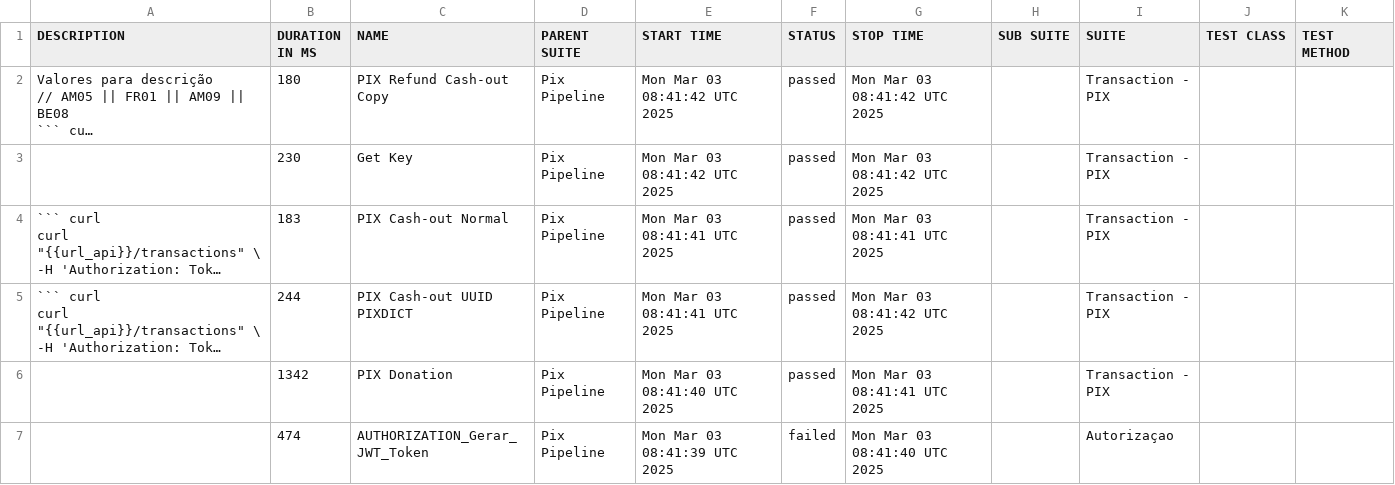
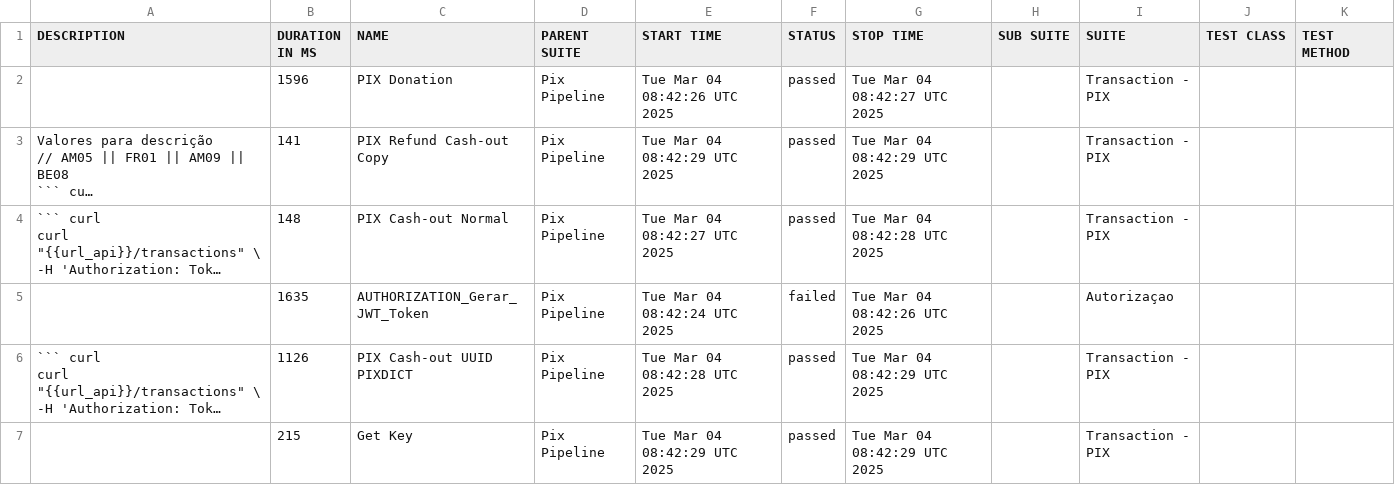
Before and after one commit to OrbitallAPI/Orbitall-API-Pipeline, a CSV file: allure-report/data/suites.csv, drawn as a sheet; long unchanged cells end in …; removed rows and columns are numbered as before the commit, all else as after; the diff names each change by its address in the sheet, - before the commit and + after, or states it on an @@ line.

```diff
--- a/allure-report/data/suites.csv
+++ b/allure-report/data/suites.csv
+row 2:  | 1596 | PIX Donation | Pix Pipeline | Tue Mar 04 08:42:26 UTC 2025 | passed | Tue Mar 04 08:42:27 UTC 2025 |  | Transaction - PIX
-B3 (DURATION IN MS): 180
+B3 (DURATION IN MS): 141
-E3 (START TIME): Mon Mar 03 08:41:42 UTC 2025
+E3 (START TIME): Tue Mar 04 08:42:29 UTC 2025
-G3 (STOP TIME): Mon Mar 03 08:41:42 UTC 2025
+G3 (STOP TIME): Tue Mar 04 08:42:29 UTC 2025
-row 3:  | 230 | Get Key | Pix Pipeline | Mon Mar 03 08:41:42 UTC 2025 | passed | Mon Mar 03 08:41:42 UTC 2025 |  | Transaction - PIX
-B4 (DURATION IN MS): 183
+B4 (DURATION IN MS): 148
-E4 (START TIME): Mon Mar 03 08:41:41 UTC 2025
+E4 (START TIME): Tue Mar 04 08:42:27 UTC 2025
-G4 (STOP TIME): Mon Mar 03 08:41:41 UTC 2025
+G4 (STOP TIME): Tue Mar 04 08:42:28 UTC 2025
+row 5:  | 1635 | AUTHORIZATION_Gerar_JWT_Token | Pix Pipeline | Tue Mar 04 08:42:24 UTC 2025 | failed | Tue Mar 04 08:42:26 UTC 2025 |  | Autorizaçao
-B6 (DURATION IN MS): 244
+B6 (DURATION IN MS): 1126
-E6 (START TIME): Mon Mar 03 08:41:41 UTC 2025
+E6 (START TIME): Tue Mar 04 08:42:28 UTC 2025
-G6 (STOP TIME): Mon Mar 03 08:41:42 UTC 2025
+G6 (STOP TIME): Tue Mar 04 08:42:29 UTC 2025
-B7 (DURATION IN MS): 1342
+B7 (DURATION IN MS): 215
-C7 (NAME): PIX Donation
+C7 (NAME): Get Key
-E7 (START TIME): Mon Mar 03 08:41:40 UTC 2025
+E7 (START TIME): Tue Mar 04 08:42:29 UTC 2025
-G7 (STOP TIME): Mon Mar 03 08:41:41 UTC 2025
+G7 (STOP TIME): Tue Mar 04 08:42:29 UTC 2025
-row 7:  | 474 | AUTHORIZATION_Gerar_JWT_Token | Pix Pipeline | Mon Mar 03 08:41:39 UTC 2025 | failed | Mon Mar 03 08:41:40 UTC 2025 |  | Autorizaçao
```
Also changed, not shown: 52 other files.
